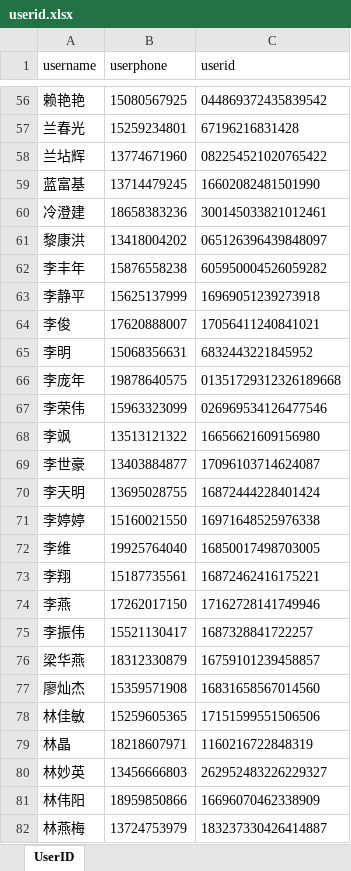
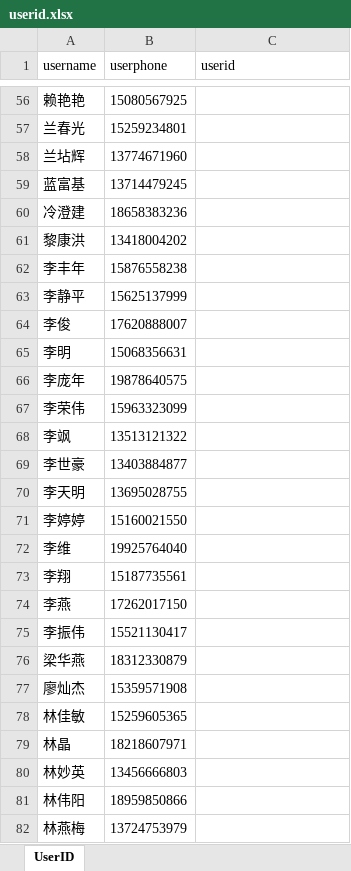
Before and after one commit to grety1016/sendMsg, an Excel workbook: SQL/userid.xlsx, sheet UserID, drawn as a sheet; only a part is shown, gaps mark what is left out; values as stored, in another font and other column widths than the file's, no borders; the diff covers the shown part only; the diff names each change by its address in the sheet, - before the commit and + after, or states it on an @@ line.

```diff
--- a/SQL/userid.xlsx (sheet UserID)
+++ b/SQL/userid.xlsx (sheet UserID)
-C56 (userid): 044869372435839542
+C56 (userid): (empty)
-C57 (userid): 67196216831428
+C57 (userid): (empty)
-C58 (userid): 082254521020765422
+C58 (userid): (empty)
-C59 (userid): 16602082481501990
+C59 (userid): (empty)
-C60 (userid): 300145033821012461
+C60 (userid): (empty)
-C61 (userid): 065126396439848097
+C61 (userid): (empty)
-C62 (userid): 605950004526059282
+C62 (userid): (empty)
-C63 (userid): 16969051239273918
+C63 (userid): (empty)
-C64 (userid): 17056411240841021
+C64 (userid): (empty)
-C65 (userid): 6832443221845952
+C65 (userid): (empty)
-C66 (userid): 01351729312326189668
+C66 (userid): (empty)
-C67 (userid): 026969534126477546
+C67 (userid): (empty)
-C68 (userid): 16656621609156980
+C68 (userid): (empty)
-C69 (userid): 17096103714624087
+C69 (userid): (empty)
-C70 (userid): 16872444228401424
+C70 (userid): (empty)
-C71 (userid): 16971648525976338
+C71 (userid): (empty)
-C72 (userid): 16850017498703005
+C72 (userid): (empty)
-C73 (userid): 16872462416175221
+C73 (userid): (empty)
-C74 (userid): 17162728141749946
+C74 (userid): (empty)
-C75 (userid): 1687328841722257
+C75 (userid): (empty)
-C76 (userid): 16759101239458857
+C76 (userid): (empty)
-C77 (userid): 16831658567014560
+C77 (userid): (empty)
-C78 (userid): 17151599551506506
+C78 (userid): (empty)
-C79 (userid): 1160216722848319
+C79 (userid): (empty)
-C80 (userid): 262952483226229327
+C80 (userid): (empty)
-C81 (userid): 16696070462338909
+C81 (userid): (empty)
-C82 (userid): 183237330426414887
+C82 (userid): (empty)
```
Also changed, not shown: 2 added rows, 9 removed rows and 135 edited cells elsewhere in this sheet, 13 other files.
